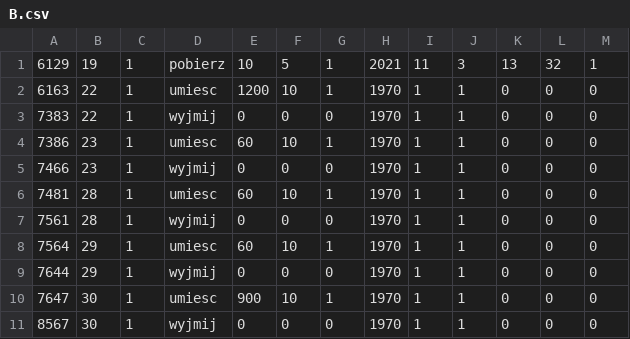
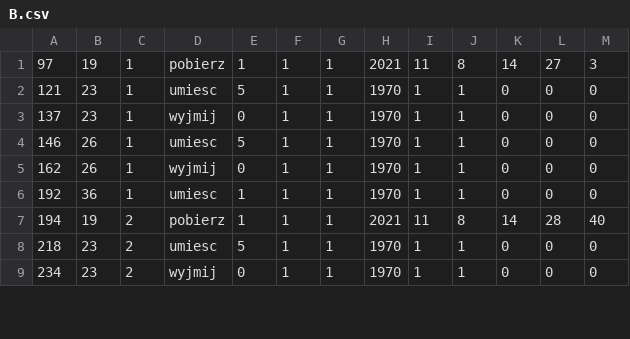
Before and after one commit to ravender83/anodownia3, a CSV file: csv/B.csv, drawn as a sheet; only a part is shown; the diff covers the shown part only.

```diff
--- a/csv/B.csv
+++ b/csv/B.csv
@@ -1,11 +1,9 @@
-6129,19,1,pobierz,10,5,1,2021,11,3,13,32,1
-6163,22,1,umiesc,1200,10,1,1970,1,1,0,0,0
-7383,22,1,wyjmij,0,0,0,1970,1,1,0,0,0
-7386,23,1,umiesc,60,10,1,1970,1,1,0,0,0
-7466,23,1,wyjmij,0,0,0,1970,1,1,0,0,0
-7481,28,1,umiesc,60,10,1,1970,1,1,0,0,0
-7561,28,1,wyjmij,0,0,0,1970,1,1,0,0,0
-7564,29,1,umiesc,60,10,1,1970,1,1,0,0,0
-7644,29,1,wyjmij,0,0,0,1970,1,1,0,0,0
-7647,30,1,umiesc,900,10,1,1970,1,1,0,0,0
-8567,30,1,wyjmij,0,0,0,1970,1,1,0,0,0
+97,19,1,pobierz,1,1,1,2021,11,8,14,27,3
+121,23,1,umiesc,5,1,1,1970,1,1,0,0,0
+137,23,1,wyjmij,0,1,1,1970,1,1,0,0,0
+146,26,1,umiesc,5,1,1,1970,1,1,0,0,0
+162,26,1,wyjmij,0,1,1,1970,1,1,0,0,0
+192,36,1,umiesc,1,1,1,1970,1,1,0,0,0
+194,19,2,pobierz,1,1,1,2021,11,8,14,28,40
+218,23,2,umiesc,5,1,1,1970,1,1,0,0,0
+234,23,2,wyjmij,0,1,1,1970,1,1,0,0,0
```
Also changed, not shown: 1 added row, 1 removed row and 39 edited cells elsewhere in this file, csv/A.csv, 11 other files.
